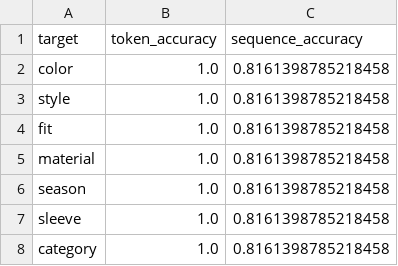
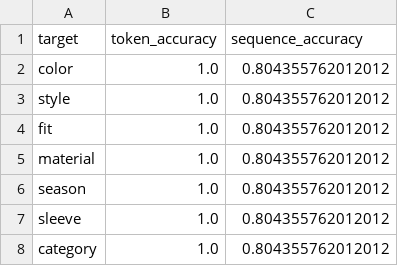
Before and after one commit to yg-hwang/recsys, a CSV file: data/model/fashion/transformer/metrics_test.csv, drawn as a sheet.

```diff
--- a/data/model/fashion/transformer/metrics_test.csv
+++ b/data/model/fashion/transformer/metrics_test.csv
@@ -1,8 +1,8 @@
 target,token_accuracy,sequence_accuracy
-color,1.0,0.8161398785218458
-style,1.0,0.8161398785218458
-fit,1.0,0.8161398785218458
-material,1.0,0.8161398785218458
-season,1.0,0.8161398785218458
-sleeve,1.0,0.8161398785218458
-category,1.0,0.8161398785218458
+color,1.0,0.804355762012012
+style,1.0,0.804355762012012
+fit,1.0,0.804355762012012
+material,1.0,0.804355762012012
+season,1.0,0.804355762012012
+sleeve,1.0,0.804355762012012
+category,1.0,0.804355762012012
```
Also changed, not shown: data/model/fashion/transformer/metrics_train.csv, 13 other files.
